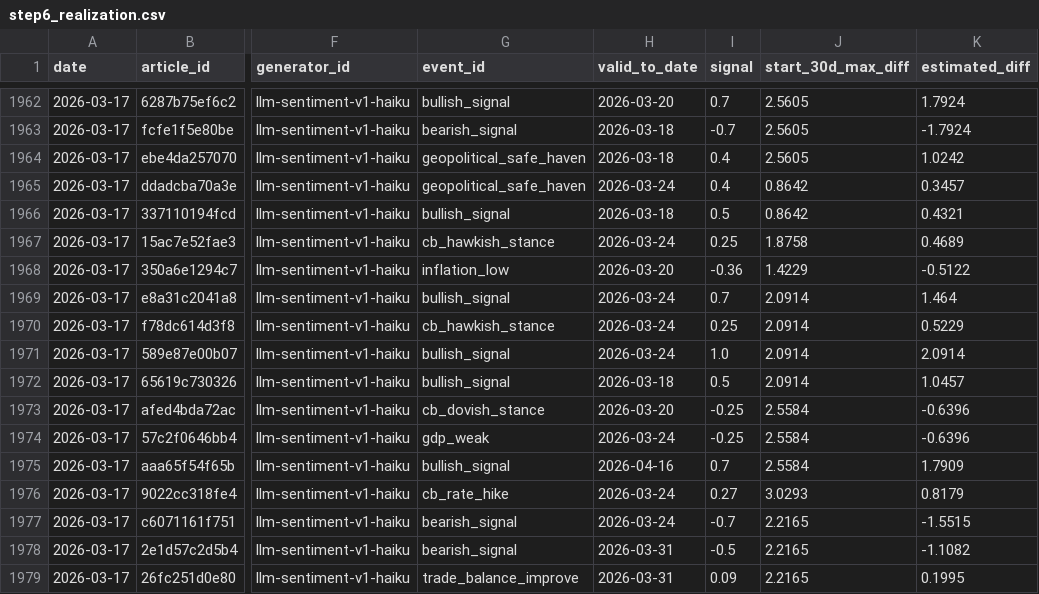
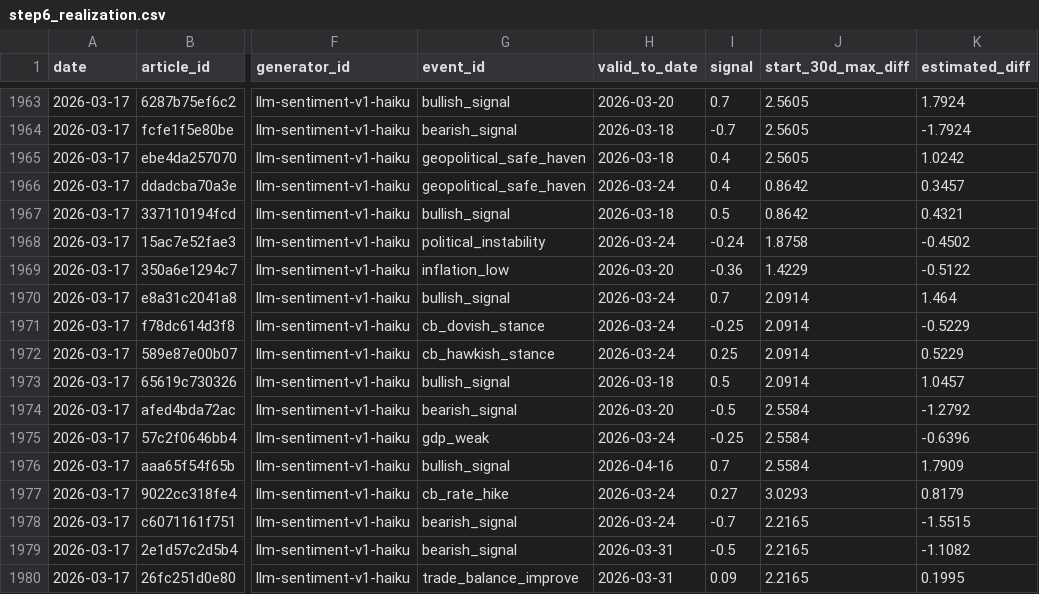
Before and after one commit to michaeldowd2/nanopages, a CSV file: fx-dashboard/site_data/step6_realization.csv, drawn as a sheet; only a part is shown, gaps mark what is left out; addresses are those after the commit; the diff covers the shown part only; the diff names each change by its address in the sheet, - before the commit and + after, or states it on an @@ line.

```diff
--- a/fx-dashboard/site_data/step6_realization.csv
+++ b/fx-dashboard/site_data/step6_realization.csv
-G1968 (event_id): cb_hawkish_stance
+G1968 (event_id): political_instability
-I1968 (signal): 0.25
+I1968 (signal): -0.24
-K1968 (estimated_diff): 0.4689
+K1968 (estimated_diff): -0.4502
-G1971 (event_id): cb_hawkish_stance
+G1971 (event_id): cb_dovish_stance
-I1971 (signal): 0.25
+I1971 (signal): -0.25
-K1971 (estimated_diff): 0.5229
+K1971 (estimated_diff): -0.5229
-G1972 (event_id): bullish_signal
+G1972 (event_id): cb_hawkish_stance
-I1972 (signal): 1.0
+I1972 (signal): 0.25
-K1972 (estimated_diff): 2.0914
+K1972 (estimated_diff): 0.5229
-G1974 (event_id): cb_dovish_stance
+G1974 (event_id): bearish_signal
-I1974 (signal): -0.25
+I1974 (signal): -0.5
-K1974 (estimated_diff): -0.6396
+K1974 (estimated_diff): -1.2792
```
Also changed, not shown: 1 added row and 27 edited cells elsewhere in this file, fx-dashboard/site_data/step5_signals.csv, 1 other file.
